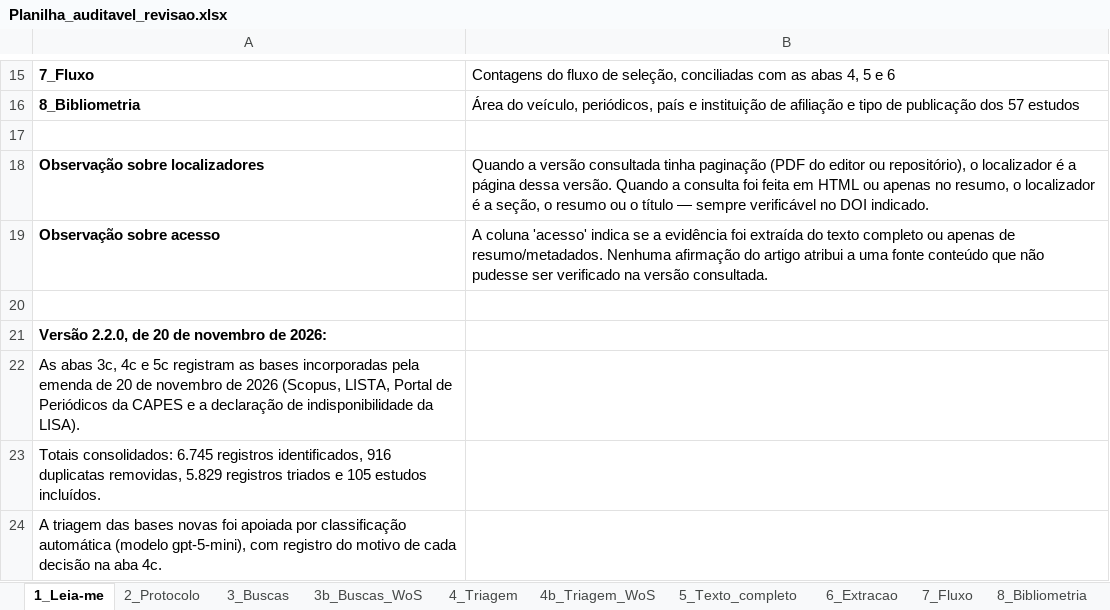
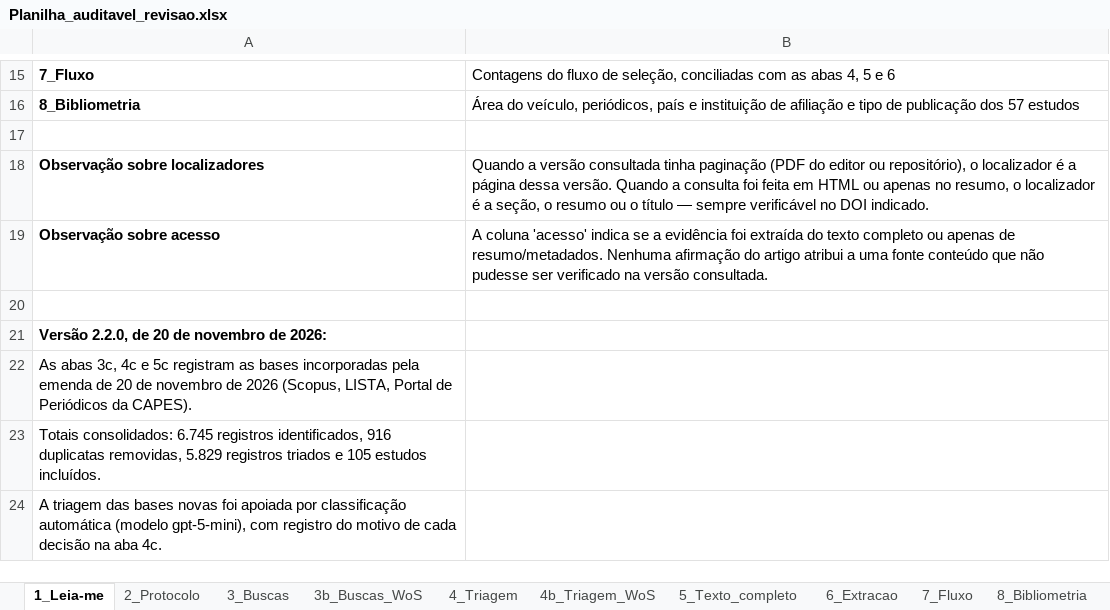
Before and after one commit to brenohferreira/autoridade-sintetica, an Excel workbook: dados/04_planilha/Planilha_auditavel_revisao.xlsx, sheet 1_Leia-me, drawn as a sheet; only a part is shown, gaps mark what is left out; values as stored, in another font and other column widths than the file's, no borders; the diff names each change by its address in the sheet, - before the commit and + after, or states it on an @@ line.

```diff
--- a/dados/04_planilha/Planilha_auditavel_revisao.xlsx (sheet 1_Leia-me)
+++ b/dados/04_planilha/Planilha_auditavel_revisao.xlsx (sheet 1_Leia-me)
-A22: …Periódicos da CAPES e a declaração de indisponibilidade da LISA).
+A22: …Periódicos da CAPES).
```
Also changed, not shown: sheet 3c_Buscas_bases_novas, 15 other files.
